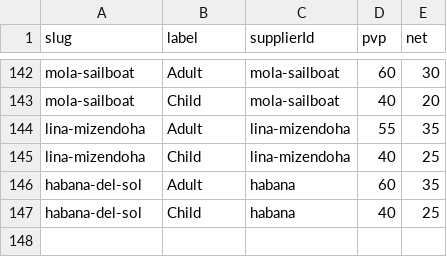
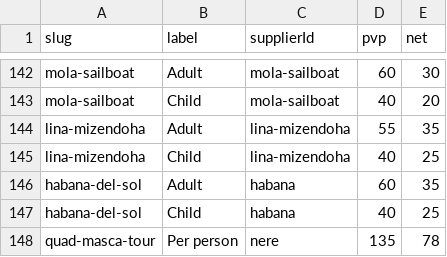
Before and after one commit to forrestburnsbooking-max/tenerify, a CSV file: data/net-prices.csv, drawn as a sheet; only a part is shown, gaps mark what is left out; the diff names each change by its address in the sheet, - before the commit and + after, or states it on an @@ line.

```diff
--- a/data/net-prices.csv
+++ b/data/net-prices.csv
+row 148: quad-masca-tour | Per person | nere | 135 | 78
```
Also changed, not shown: 2 other files.
